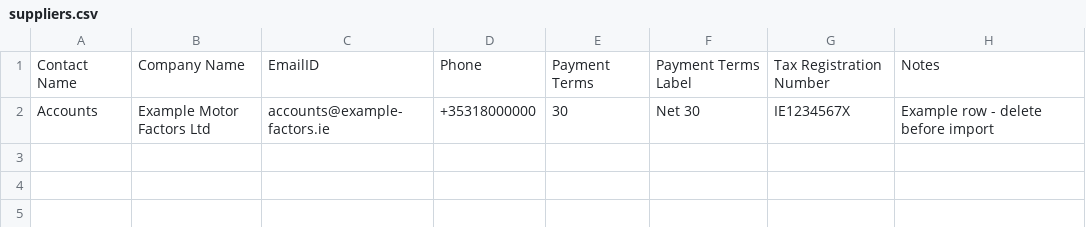
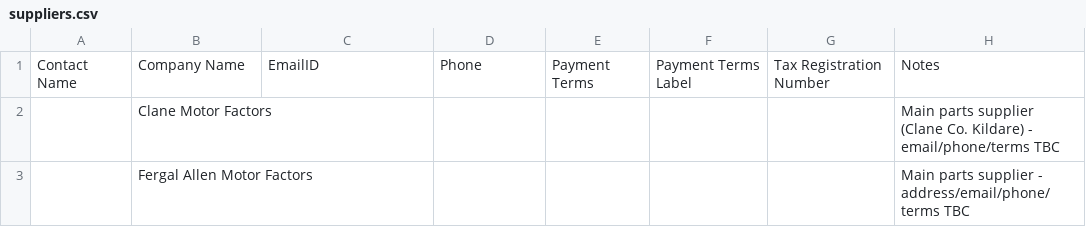
Before and after one commit to mrbhardw-dev/expert-journey, a CSV file: config/suppliers.csv, drawn as a sheet; removed rows and columns are numbered as before the commit, all else as after; the diff names each change by its address in the sheet, - before the commit and + after, or states it on an @@ line.

```diff
--- a/config/suppliers.csv
+++ b/config/suppliers.csv
-row 2: Accounts | Example Motor Factors Ltd | accounts@example-factors.ie | +35318000000 | 30 | Net 30 | IE1234567X | Example row - delete before import
+row 2:  | Clane Motor Factors |  |  |  |  |  | Main parts supplier (Clane Co. Kildare) - email/phone/terms TBC
+row 3:  | Fergal Allen Motor Factors |  |  |  |  |  | Main parts supplier - address/email/phone/terms TBC
```
Also changed, not shown: config/items.csv, 1 other file.
